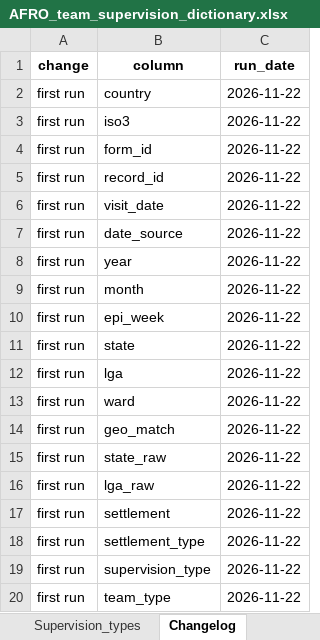
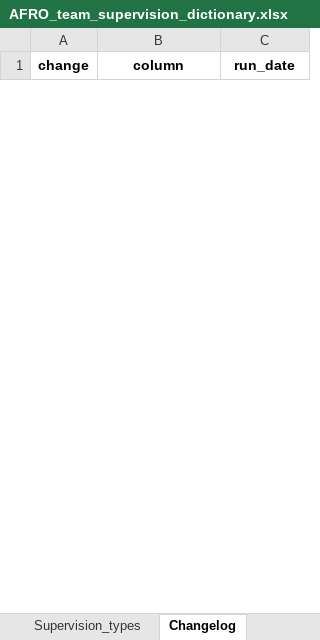
Before and after one commit to Go-toure/AFRO-Team-Supervision-data-workflow, an Excel workbook: data/metadata/AFRO_team_supervision_dictionary.xlsx, sheet Changelog, drawn as a sheet; only a part is shown; values as stored, in another font and other column widths than the file's, no borders; removed rows and columns are numbered as before the commit, all else as after; the diff covers the shown part only; the diff names each change by its address in the sheet, - before the commit and + after, or states it on an @@ line.

Commit message:
Add form listing tool, refresh tables after first full run

```diff
--- a/data/metadata/AFRO_team_supervision_dictionary.xlsx (sheet Changelog)
+++ b/data/metadata/AFRO_team_supervision_dictionary.xlsx (sheet Changelog)
-row 2: first run | country | 2026-11-22
-row 3: first run | iso3 | 2026-11-22
-row 4: first run | form_id | 2026-11-22
-row 5: first run | record_id | 2026-11-22
-row 6: first run | visit_date | 2026-11-22
-row 7: first run | date_source | 2026-11-22
-row 8: first run | year | 2026-11-22
-row 9: first run | month | 2026-11-22
-row 10: first run | epi_week | 2026-11-22
-row 11: first run | state | 2026-11-22
-row 12: first run | lga | 2026-11-22
-row 13: first run | ward | 2026-11-22
-row 14: first run | geo_match | 2026-11-22
-row 15: first run | state_raw | 2026-11-22
-row 16: first run | lga_raw | 2026-11-22
-row 17: first run | settlement | 2026-11-22
-row 18: first run | settlement_type | 2026-11-22
-row 19: first run | supervision_type | 2026-11-22
-row 20: first run | team_type | 2026-11-22
```
Also changed, not shown: 1 added row and 41 removed rows elsewhere in this sheet, sheet About, 3 other files.
